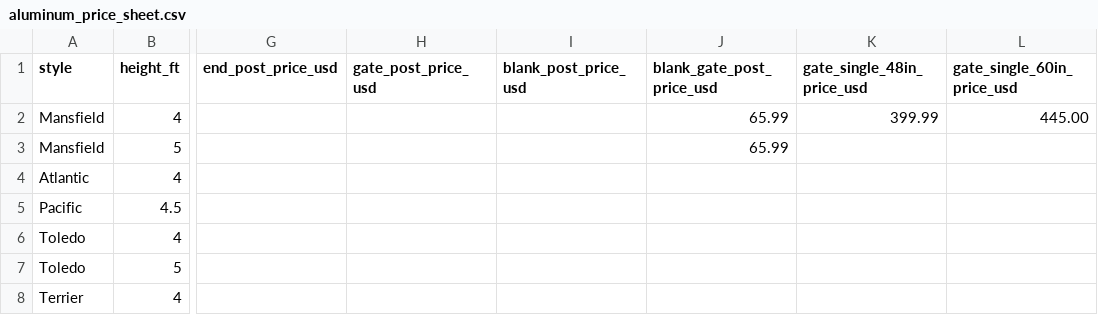
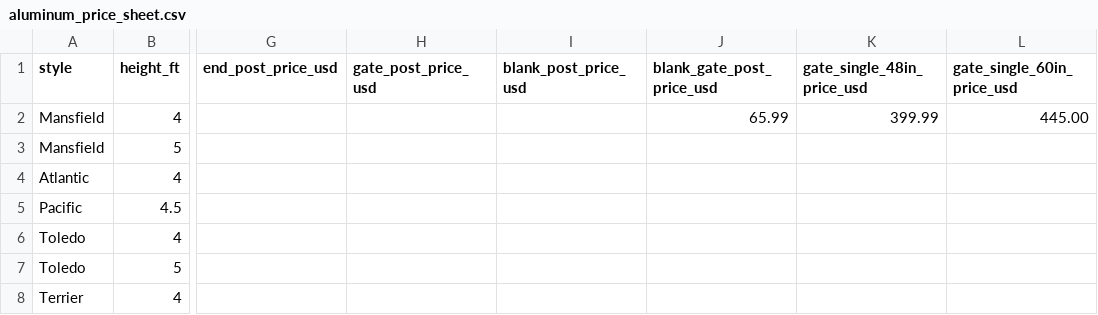
Before and after one commit to nllavasseur/natethegreat, a CSV file: public/aluminum_price_sheet.csv, drawn as a sheet; only a part is shown, gaps mark what is left out; the diff names each change by its address in the sheet, - before the commit and + after, or states it on an @@ line.

```diff
--- a/public/aluminum_price_sheet.csv
+++ b/public/aluminum_price_sheet.csv
-J3 (blank_gate_post_price_usd): 65.99
+J3 (blank_gate_post_price_usd): (empty)
```
Also changed, not shown: public/aluminum_pricing_form.csv.
